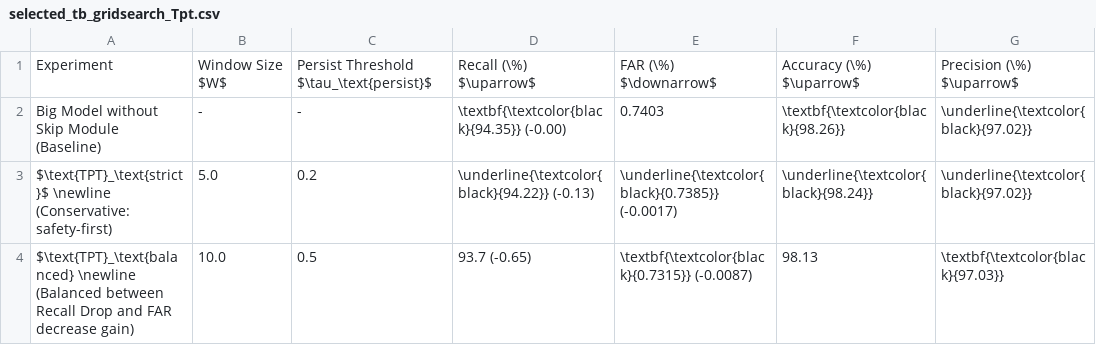
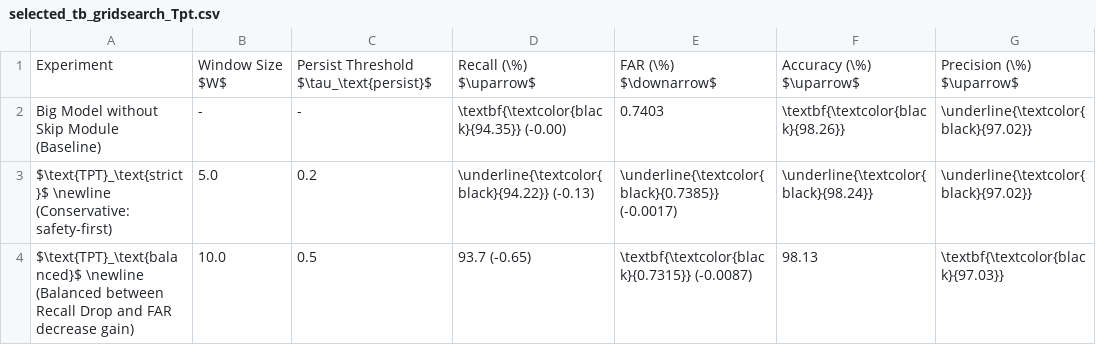
Before and after one commit to hahv/paper2_main, a CSV file: paper/4.table/out/selected_tb_gridsearch_Tpt.csv, drawn as a sheet; only a part is shown; the diff names each change by its address in the sheet, - before the commit and + after, or states it on an @@ line.

```diff
--- a/paper/4.table/out/selected_tb_gridsearch_Tpt.csv
+++ b/paper/4.table/out/selected_tb_gridsearch_Tpt.csv
-A4: $\text{TPT}_\text{balanced} \newline (Balanced…
+A4: $\text{TPT}_\text{balanced}$ \newline (Balanced…
```
Also changed, not shown: paper/4.table/out/opt_selected_rp__per_frame_accMotionDet_Eager.csv, 13 other files.
